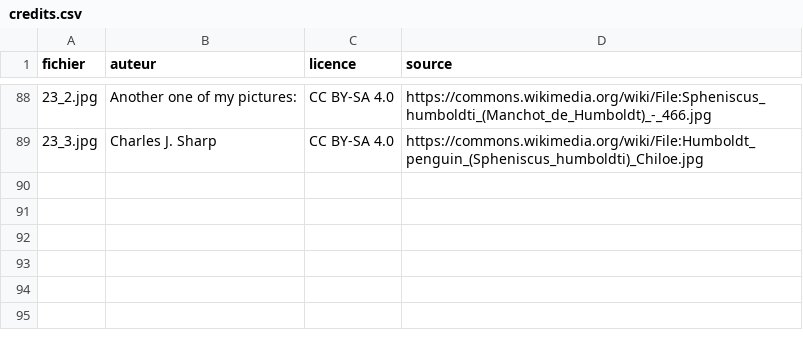
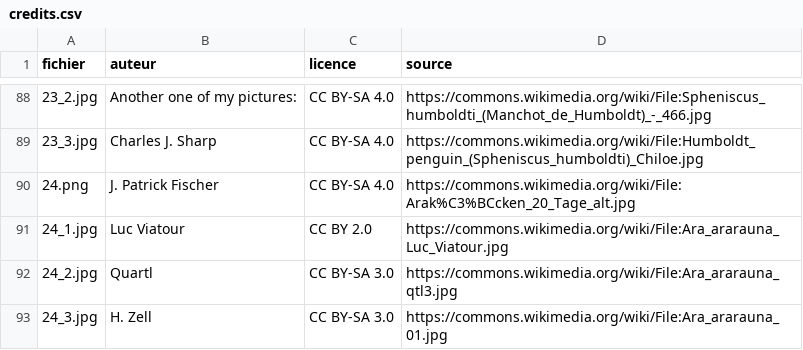
Before and after one commit to louisecahard18-dotcom/zoo, a CSV file: images/credits.csv, drawn as a sheet; only a part is shown, gaps mark what is left out.

```diff
--- a/images/credits.csv
+++ b/images/credits.csv
@@ -89 +89,5 @@ fichier;auteur;licence;source
 23_3.jpg;Charles J. Sharp;CC BY-SA 4.0;https://commons.wikimedia.org/wiki/File:Humboldt_penguin_(Spheniscus_humboldti)_Chiloe.jpg
+24.png;J. Patrick Fischer;CC BY-SA 4.0;https://commons.wikimedia.org/wiki/File:Arak%C3%BCcken_20_Tage_alt.jpg
+24_1.jpg;Luc Viatour;CC BY 2.0;https://commons.wikimedia.org/wiki/File:Ara_ararauna_Luc_Viatour.jpg
+24_2.jpg;Quartl;CC BY-SA 3.0;https://commons.wikimedia.org/wiki/File:Ara_ararauna_qtl3.jpg
+24_3.jpg;H. Zell;CC BY-SA 3.0;https://commons.wikimedia.org/wiki/File:Ara_ararauna_01.jpg
```
Also changed, not shown: 5 other files.
